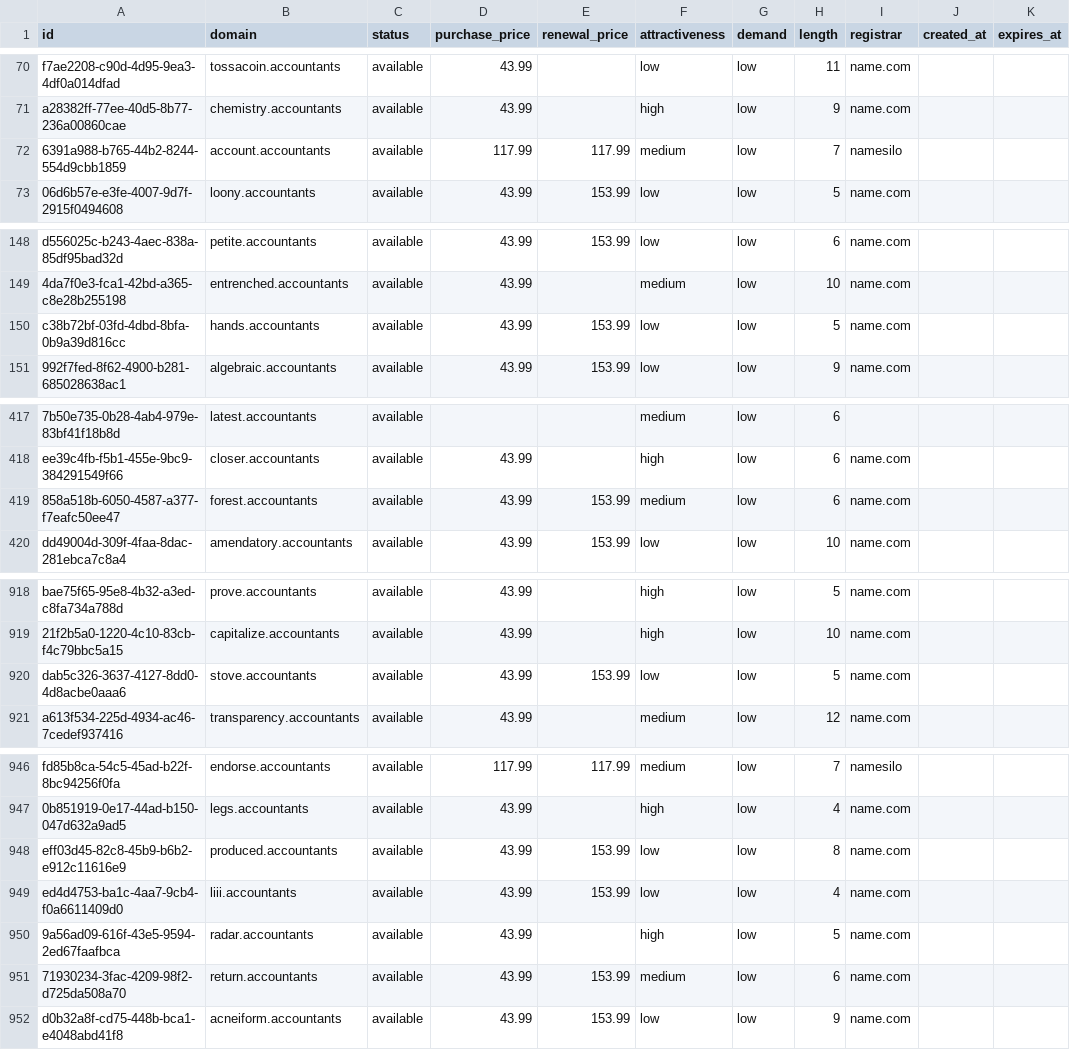
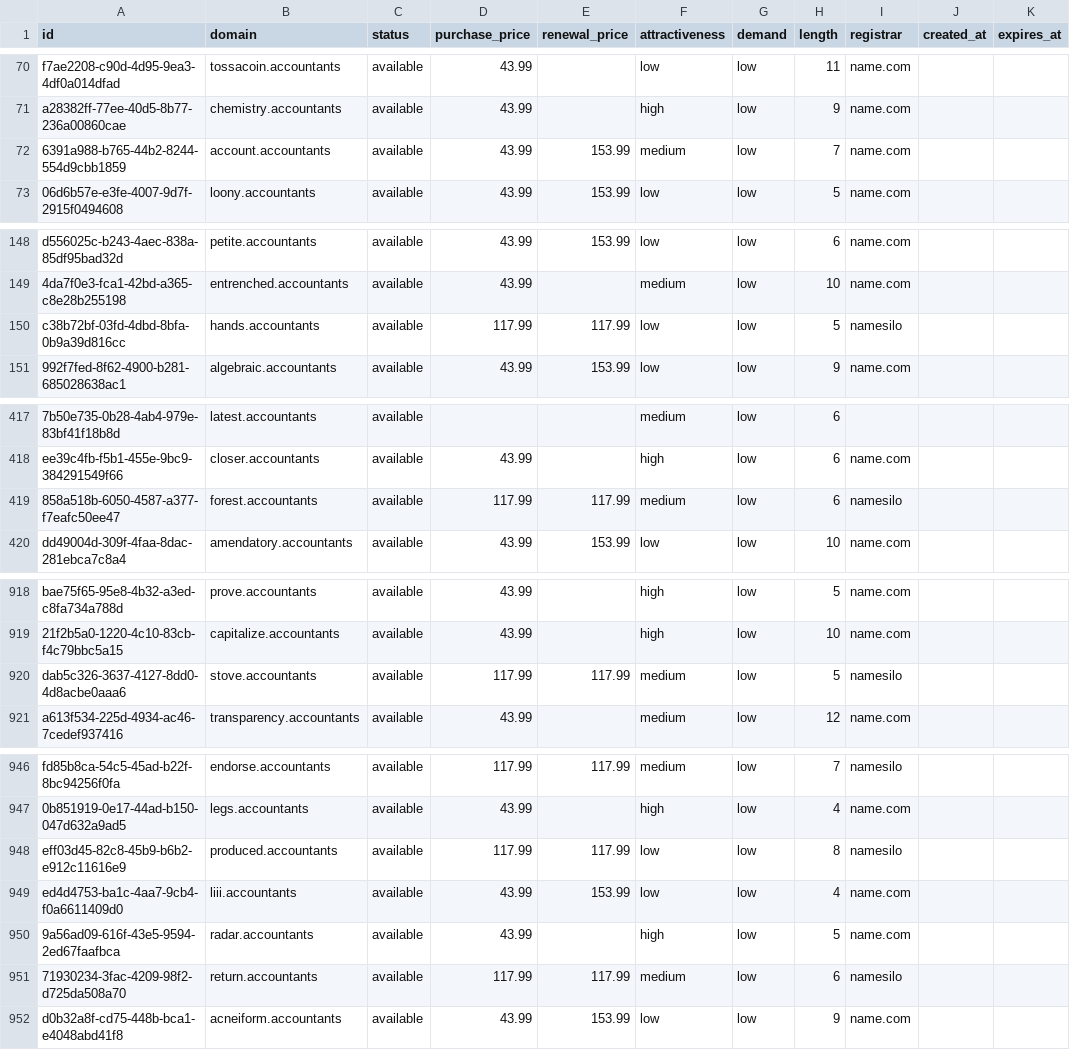
Before and after one commit to UniqueDomains/accountants-oneword-domains, a CSV file: accountants.csv, drawn as a sheet; only a part is shown, gaps mark what is left out; the diff covers the shown part only; the diff names each change by its address in the sheet, - before the commit and + after, or states it on an @@ line.

Commit message:
Domains update

```diff
--- a/accountants.csv
+++ b/accountants.csv
-D72 (purchase_price): 117.99
+D72 (purchase_price): 43.99
-E72 (renewal_price): 117.99
+E72 (renewal_price): 153.99
-I72 (registrar): namesilo
+I72 (registrar): name.com
-D150 (purchase_price): 43.99
+D150 (purchase_price): 117.99
-E150 (renewal_price): 153.99
+E150 (renewal_price): 117.99
-I150 (registrar): name.com
+I150 (registrar): namesilo
-D419 (purchase_price): 43.99
+D419 (purchase_price): 117.99
-E419 (renewal_price): 153.99
+E419 (renewal_price): 117.99
-I419 (registrar): name.com
+I419 (registrar): namesilo
-D920 (purchase_price): 43.99
+D920 (purchase_price): 117.99
-E920 (renewal_price): 153.99
+E920 (renewal_price): 117.99
-F920 (attractiveness): low
+F920 (attractiveness): medium
-I920 (registrar): name.com
+I920 (registrar): namesilo
-D948 (purchase_price): 43.99
+D948 (purchase_price): 117.99
-E948 (renewal_price): 153.99
+E948 (renewal_price): 117.99
-I948 (registrar): name.com
+I948 (registrar): namesilo
-D951 (purchase_price): 43.99
+D951 (purchase_price): 117.99
-E951 (renewal_price): 153.99
+E951 (renewal_price): 117.99
-I951 (registrar): name.com
+I951 (registrar): namesilo
```
Also changed, not shown: 16 edited cells elsewhere in this file, 4 other files.
